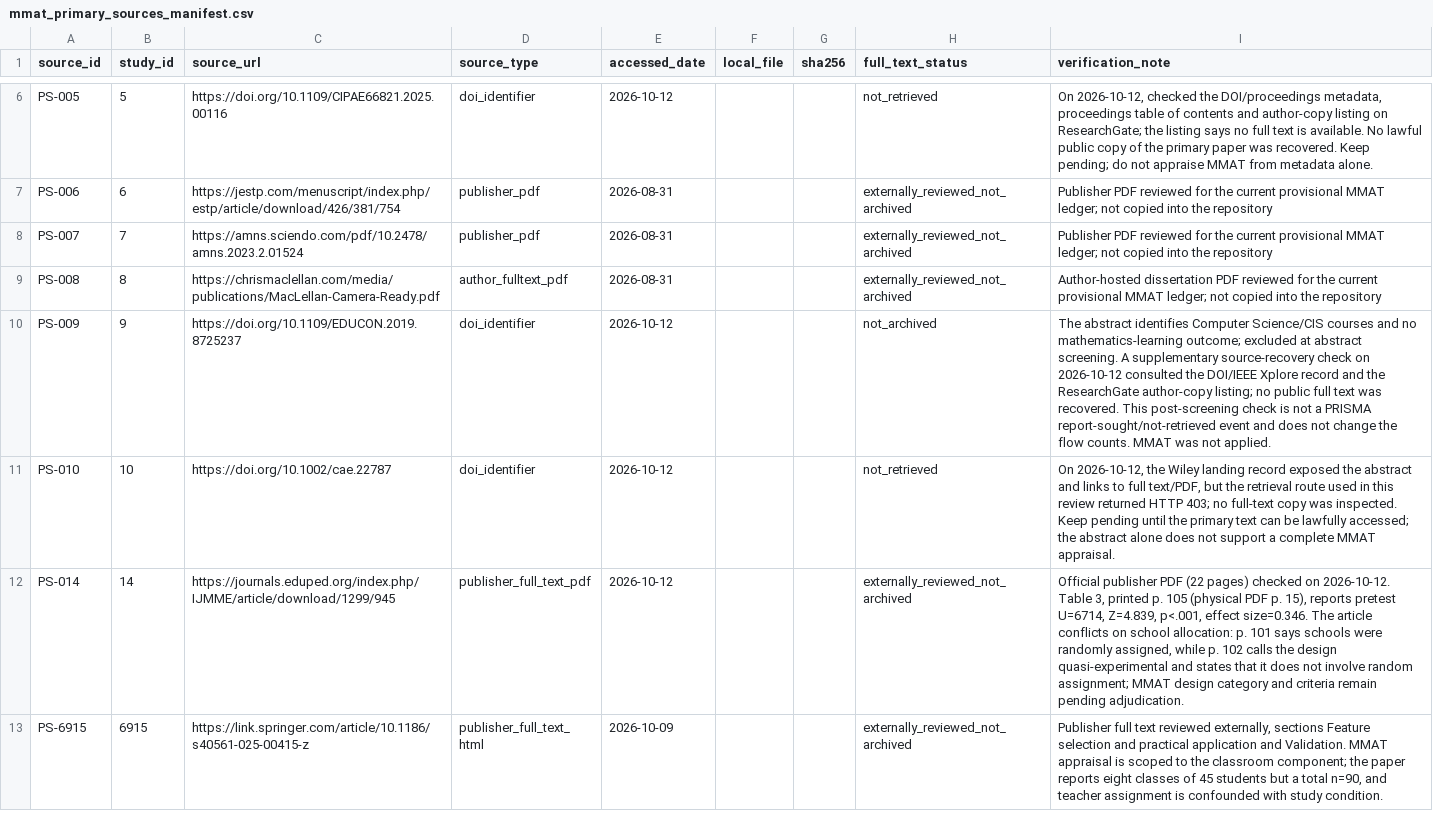
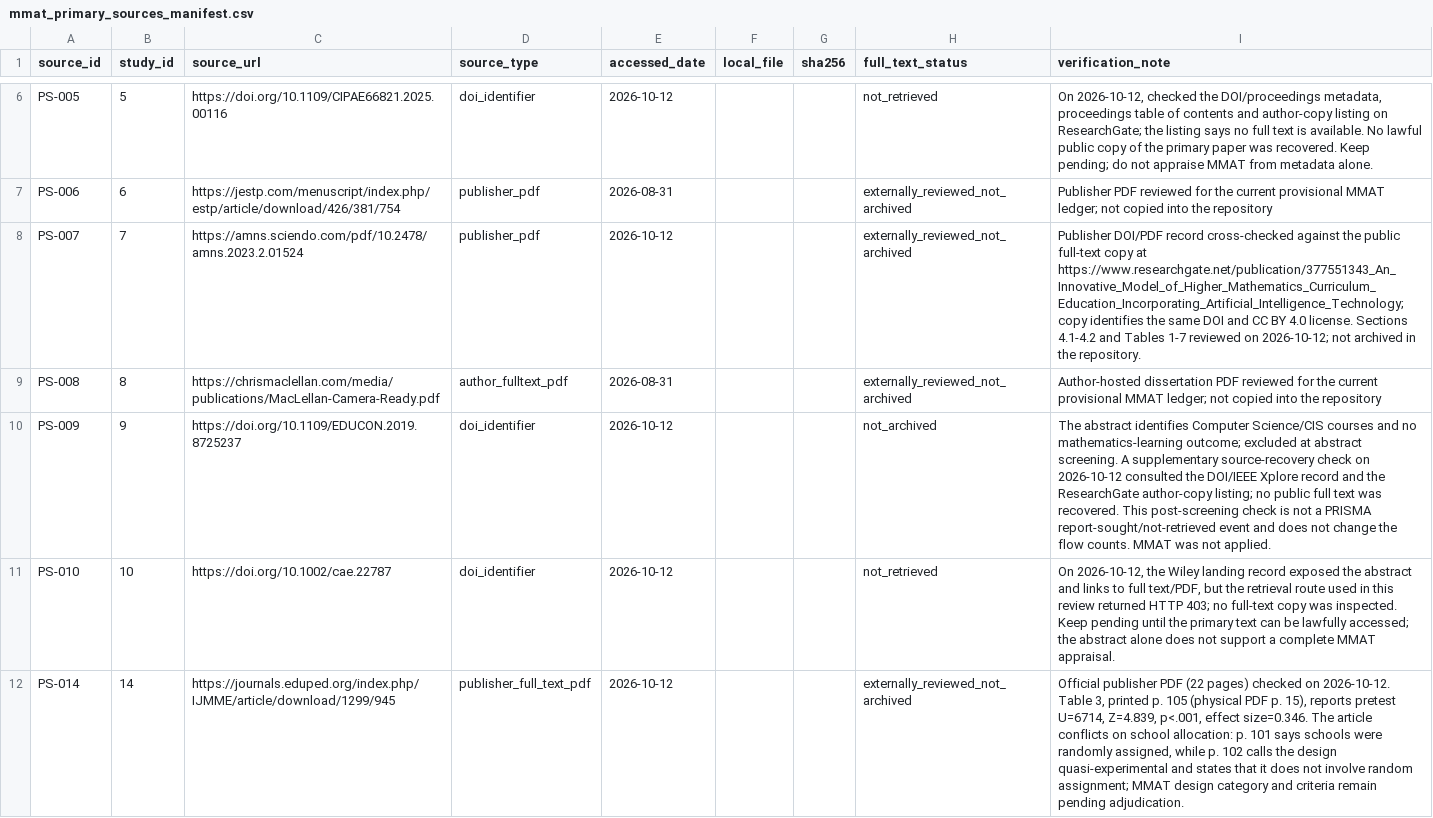
Before and after one commit to thalesfb/ccw, a CSV file: research/data/mmat_primary_sources_manifest.csv, drawn as a sheet; only a part is shown, gaps mark what is left out; the shorter side is filled out with more unchanged rows.

```diff
--- a/research/data/mmat_primary_sources_manifest.csv
+++ b/research/data/mmat_primary_sources_manifest.csv
@@ -7,3 +7,3 @@ PS-005,5,https://doi.org/10.1109/CIPAE66821.2025.00116,doi_identifier,2026-10-12
 PS-006,6,https://jestp.com/menuscript/index.php/estp/article/download/426/381/754,publisher_pdf,2026-08-31,,,externally_reviewed_not_archived,"Publisher PDF reviewed for the current provisional MMAT ledger; not copied into the repository"
-PS-007,7,https://amns.sciendo.com/pdf/10.2478/amns.2023.2.01524,publisher_pdf,2026-08-31,,,externally_reviewed_not_archived,"Publisher PDF reviewed for the current provisional MMAT ledger; not copied into the repository"
+PS-007,7,https://amns.sciendo.com/pdf/10.2478/amns.2023.2.01524,publisher_pdf,2026-10-12,,,externally_reviewed_not_archived,"Publisher DOI/PDF record cross-checked against the public full-text copy at https://www.researchgate.net/publication/377551343_An_Innovative_Model_of_Higher_Mathematics_Curriculum_Education_Incorporating_Artificial_Intelligence_Technology; copy identifies the same DOI and CC BY 4.0 license. Sections 4.1-4.2 and Tables 1-7 reviewed on 2026-10-12; not archived in the repository."
 PS-008,8,https://chrismaclellan.com/media/publications/MacLellan-Camera-Ready.pdf,author_fulltext_pdf,2026-08-31,,,externally_reviewed_not_archived,"Author-hosted dissertation PDF reviewed for the current provisional MMAT ledger; not copied into the repository"
```
Also changed, not shown: research/data/mmat_reassessment_current.csv, 23 other files.
